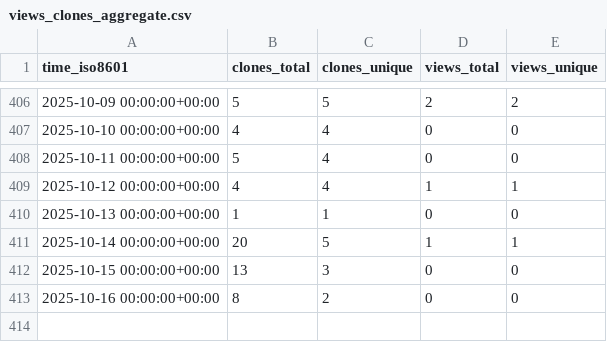
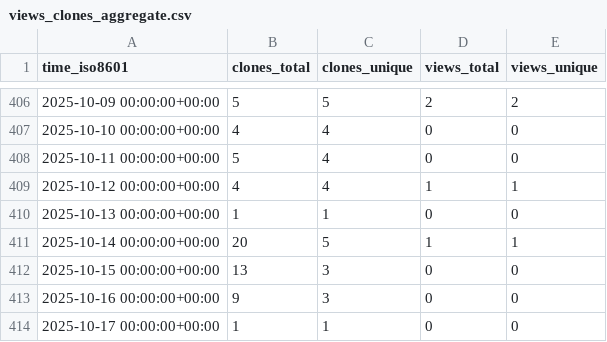
Before and after one commit to grp-bork/samestr_flow, a CSV file: grp-bork/samestr_flow/ghrs-data/views_clones_aggregate.csv, drawn as a sheet; only a part is shown, gaps mark what is left out.

```diff
--- a/grp-bork/samestr_flow/ghrs-data/views_clones_aggregate.csv
+++ b/grp-bork/samestr_flow/ghrs-data/views_clones_aggregate.csv
@@ -412,2 +412,3 @@ time_iso8601,clones_total,clones_unique,views_total,views_unique
 2025-10-15 00:00:00+00:00,13,3,0,0
-2025-10-16 00:00:00+00:00,8,2,0,0
+2025-10-16 00:00:00+00:00,9,3,0,0
+2025-10-17 00:00:00+00:00,1,1,0,0
```
Also changed, not shown: 1 other file.
